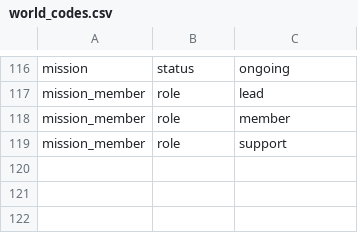
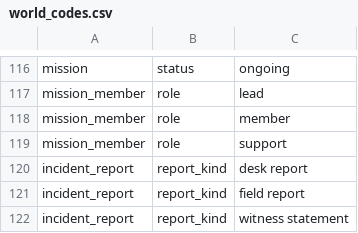
Before and after one commit to pugwala/homelake, a CSV file: lakehouse/dbt/seeds/world_codes.csv, drawn as a sheet; only a part is shown, gaps mark what is left out; the diff names each change by its address in the sheet, - before the commit and + after, or states it on an @@ line.

```diff
--- a/lakehouse/dbt/seeds/world_codes.csv
+++ b/lakehouse/dbt/seeds/world_codes.csv
+row 120: incident_report | report_kind | desk report
+row 121: incident_report | report_kind | field report
+row 122: incident_report | report_kind | witness statement
```
Also changed, not shown: 18 other files.
